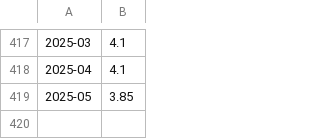
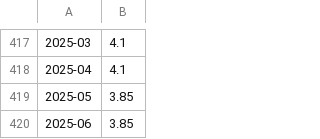
Before and after one commit to bpalmer4/Charts-based-on-ABS-data, a CSV file: notebooks/ocr_rba.csv, drawn as a sheet; only a part is shown, gaps mark what is left out; the diff names each change by its address in the sheet, - before the commit and + after, or states it on an @@ line.

```diff
--- a/notebooks/ocr_rba.csv
+++ b/notebooks/ocr_rba.csv
+row 420: 2025-06 | 3.85
```
Also changed, not shown: notebooks/ASX-COMBINED/ASX-COMBINED.csv, 16 other files.
